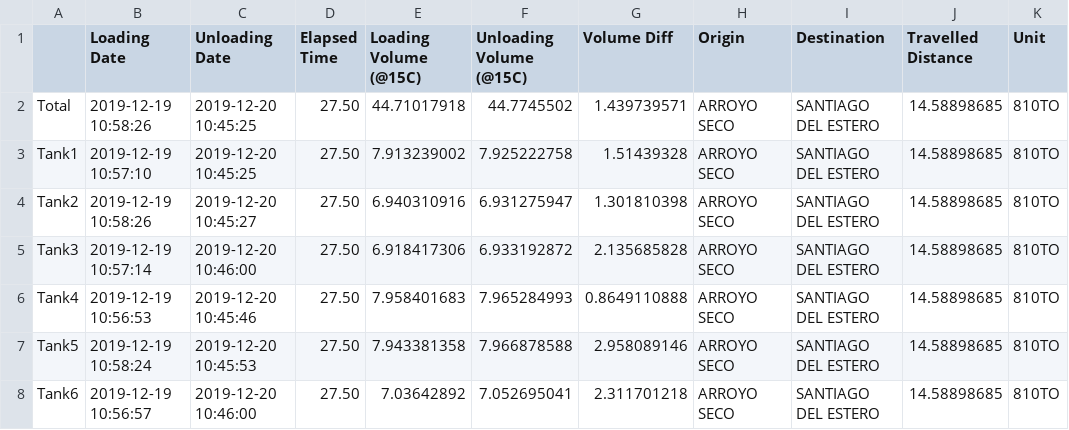
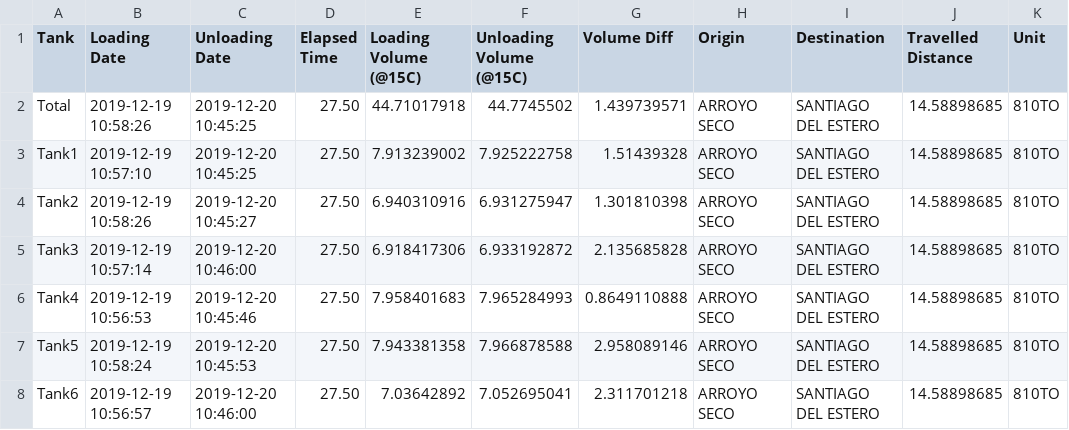
Before and after one commit to fdonadio1979/fraud-detector, a CSV file: supplies1.csv, drawn as a sheet; only a part is shown; the diff names each change by its address in the sheet, - before the commit and + after, or states it on an @@ line.

```diff
--- a/supplies1.csv
+++ b/supplies1.csv
-A1: (empty)
+A1: Tank
```
Also changed, not shown: 1 other file.
